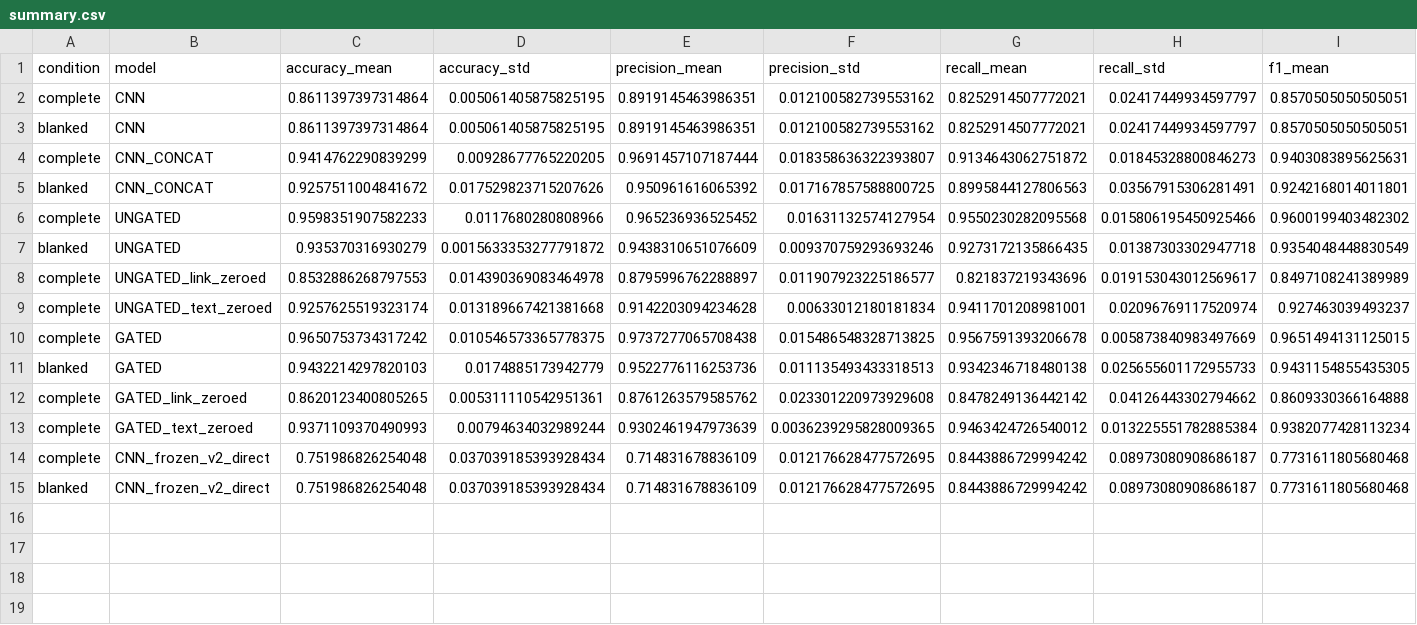
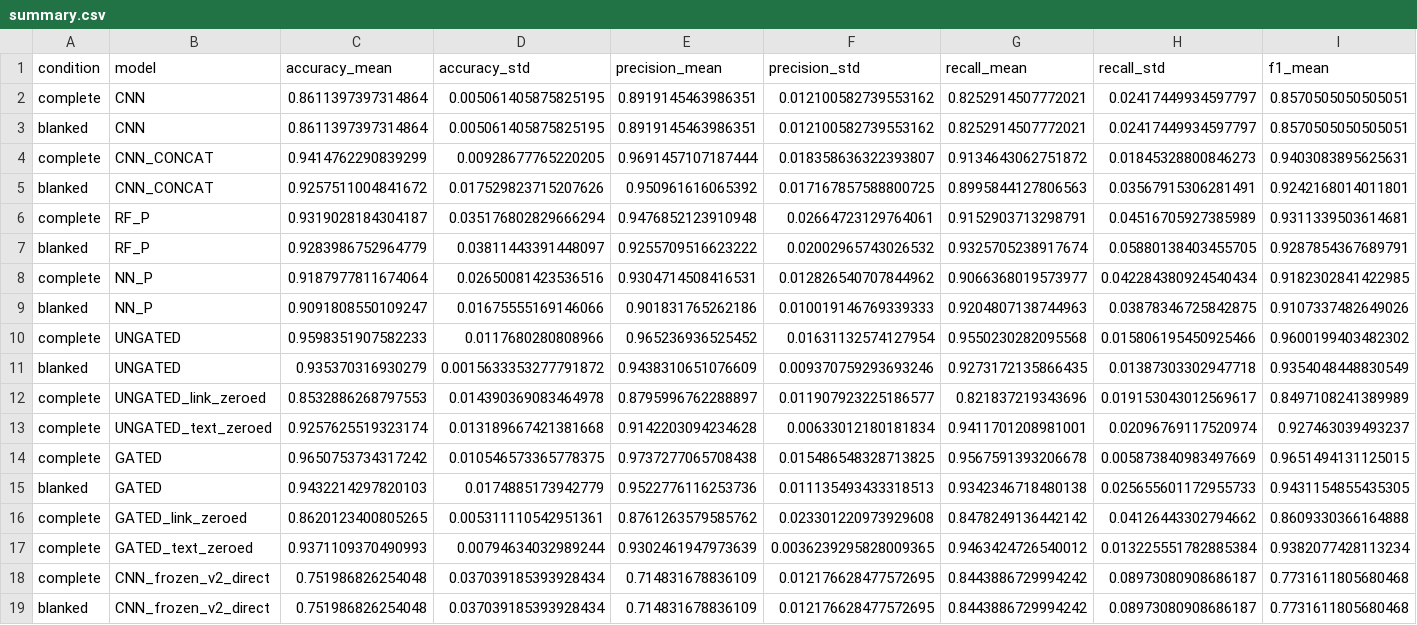
Before and after one commit to franskeiser/Le-Jet, a CSV file: experiments/fused_lean/summary.csv, drawn as a sheet; only a part is shown; rows hold the shown columns only; the diff names each change by its address in the sheet, - before the commit and + after, or states it on an @@ line.

```diff
--- a/experiments/fused_lean/summary.csv
+++ b/experiments/fused_lean/summary.csv
+row 6: complete | RF_P | 0.9319028184304187 | 0.035176802829666294 | 0.9476852123910948 | 0.02664723129764061 | 0.9152903713298791 | 0.04516705927385989 | 0.9311339503614681
+row 7: blanked | RF_P | 0.9283986752964779 | 0.03811443391448097 | 0.9255709516623222 | 0.02002965743026532 | 0.9325705238917674 | 0.05880138403455705 | 0.9287854367689791
+row 8: complete | NN_P | 0.9187977811674064 | 0.02650081423536516 | 0.9304714508416531 | 0.012826540707844962 | 0.9066368019573977 | 0.042284380924540434 | 0.9182302841422985
+row 9: blanked | NN_P | 0.9091808550109247 | 0.01675555169146066 | 0.901831765262186 | 0.010019146769339333 | 0.9204807138744963 | 0.03878346725842875 | 0.9107337482649026
```
Also changed, not shown: experiments/fused_lean/mcnemar.csv, experiments/fused_lean/per_seed.csv, 9 other files.
